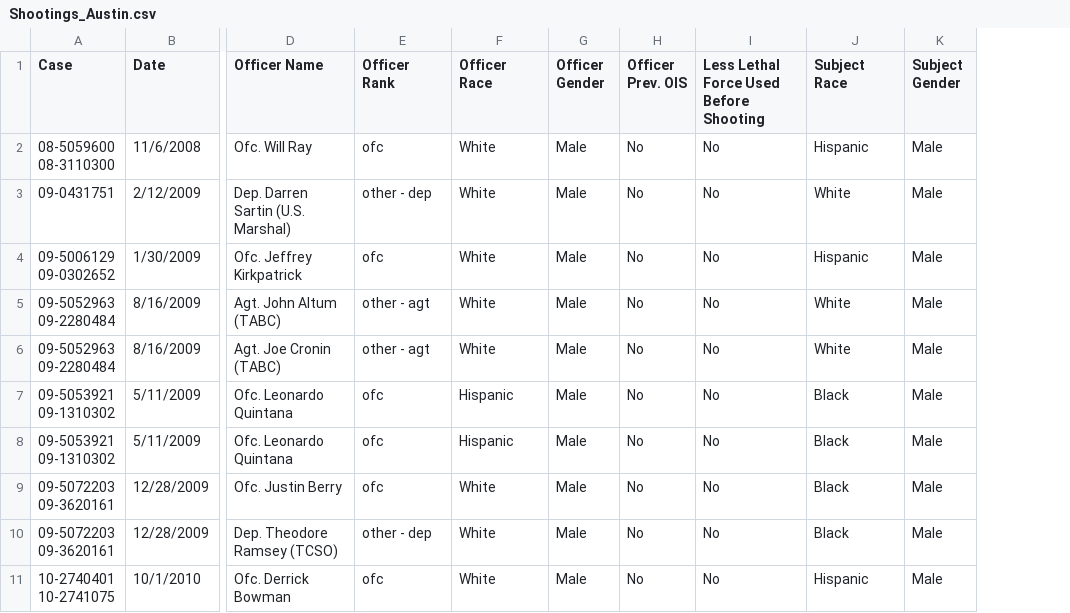
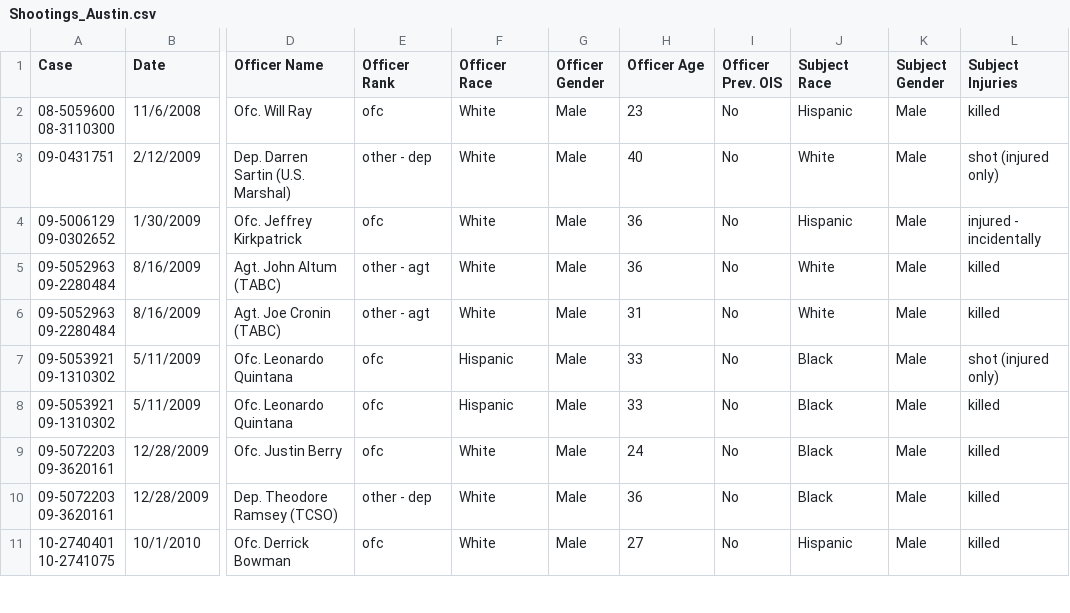
Before and after one commit to manbe003/policing, a CSV file: clean data/Austin/Shootings_Austin.csv, drawn as a sheet; only a part is shown, gaps mark what is left out; removed rows and columns are numbered as before the commit, all else as after; the diff names each change by its address in the sheet, - before the commit and + after, or states it on an @@ line.

Commit message:
Fixing UOF fix race code to be column specific

```diff
--- a/clean data/Austin/Shootings_Austin.csv
+++ b/clean data/Austin/Shootings_Austin.csv
+column H (Officer Age), rows 2-11: 23 | 40 | 36 | 36 | 31 | 33 | 33 | 24 | 36 | 27
-column I, rows 1-11: Less Lethal Force Used Before Shooting | No | No | No | No | No | No | No | No | No | No
+column L (Subject Injuries), rows 2-11: killed | shot (injured only) | injured - incidentally | killed | killed | shot (injured only) | killed | killed | killed | killed
```
Also changed, not shown: 2 other files.
